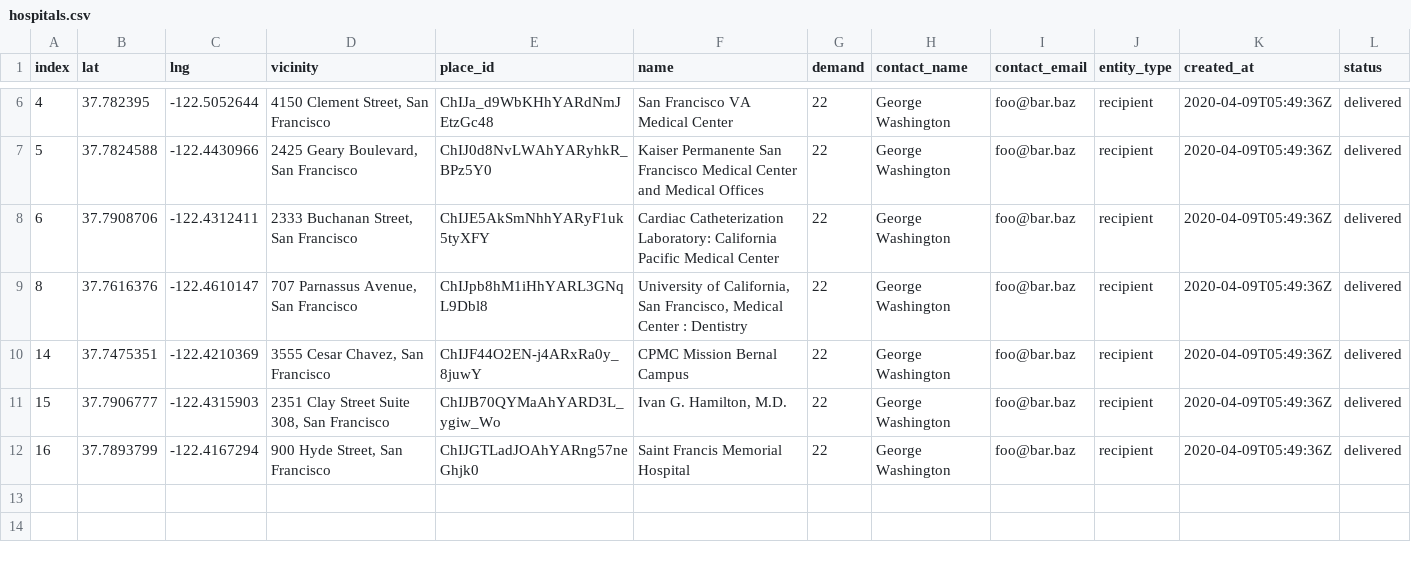
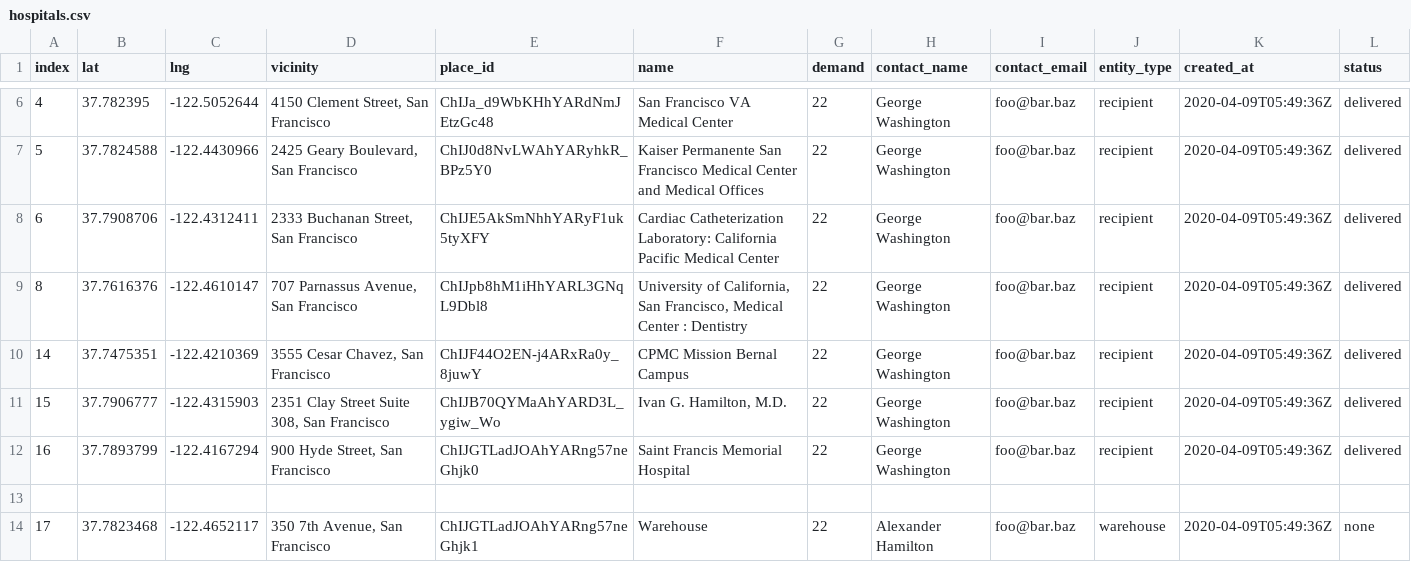
Before and after one commit to mookerji/3dc-field-ui, a CSV file: hospitals.csv, drawn as a sheet; only a part is shown, gaps mark what is left out; the diff names each change by its address in the sheet, - before the commit and + after, or states it on an @@ line.

Commit message:
warehouse example

```diff
--- a/hospitals.csv
+++ b/hospitals.csv
+row 13: (empty)
+row 14: 17 | 37.7823468 | -122.4652117 | 350 7th Avenue, San Francisco | ChIJGTLadJOAhYARng57neGhjk1 | Warehouse | 22 | Alexander Hamilton | foo@bar.baz | warehouse | 2020-04-09T05:49:36Z | none
```
Also changed, not shown: 2 other files.
